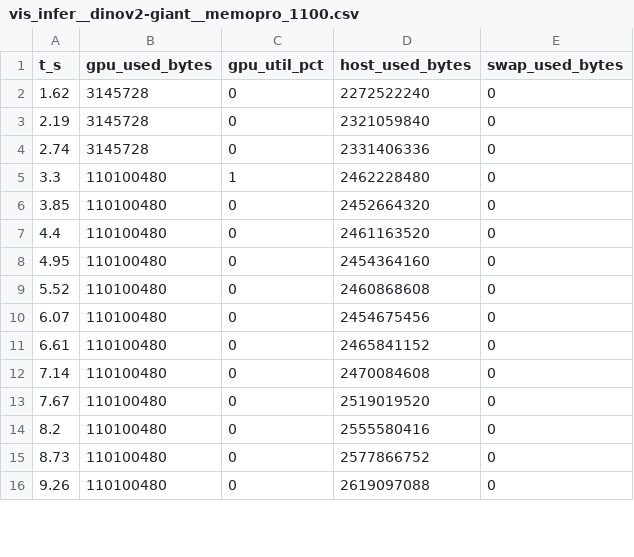
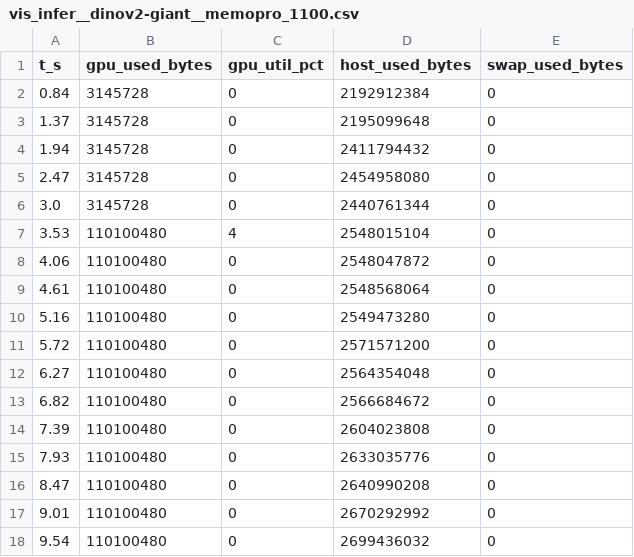
Before and after one commit to imhyensuk/memopro, a CSV file: docs/research/data/e042/run3-vision/timelines/vis_infer__dinov2-giant__memopro_1100.csv, drawn as a sheet; only a part is shown; the diff covers the shown part only.

```diff
--- a/docs/research/data/e042/run3-vision/timelines/vis_infer__dinov2-giant__memopro_1100.csv
+++ b/docs/research/data/e042/run3-vision/timelines/vis_infer__dinov2-giant__memopro_1100.csv
@@ -1,16 +1,18 @@
 t_s,gpu_used_bytes,gpu_util_pct,host_used_bytes,swap_used_bytes
-1.62,3145728,0,2272522240,0
-2.19,3145728,0,2321059840,0
-2.74,3145728,0,2331406336,0
-3.3,110100480,1,2462228480,0
-3.85,110100480,0,2452664320,0
-4.4,110100480,0,2461163520,0
-4.95,110100480,0,2454364160,0
-5.52,110100480,0,2460868608,0
-6.07,110100480,0,2454675456,0
-6.61,110100480,0,2465841152,0
-7.14,110100480,0,2470084608,0
-7.67,110100480,0,2519019520,0
-8.2,110100480,0,2555580416,0
-8.73,110100480,0,2577866752,0
-9.26,110100480,0,2619097088,0
+0.84,3145728,0,2192912384,0
+1.37,3145728,0,2195099648,0
+1.94,3145728,0,2411794432,0
+2.47,3145728,0,2454958080,0
+3.0,3145728,0,2440761344,0
+3.53,110100480,4,2548015104,0
+4.06,110100480,0,2548047872,0
+4.61,110100480,0,2548568064,0
+5.16,110100480,0,2549473280,0
+5.72,110100480,0,2571571200,0
+6.27,110100480,0,2564354048,0
+6.82,110100480,0,2566684672,0
+7.39,110100480,0,2604023808,0
+7.93,110100480,0,2633035776,0
+8.47,110100480,0,2640990208,0
+9.01,110100480,0,2670292992,0
+9.54,110100480,0,2699436032,0
```
Also changed, not shown: 1 added row and 14 edited cells elsewhere in this file, docs/research/data/e042/run3-vision/timelines/vis_infer__dinov2-giant__memopro_2200.csv, docs/research/data/e042/run3-vision/timelines/vis_lora__dinov2-giant__memopro_1100.csv, 20 other files.
